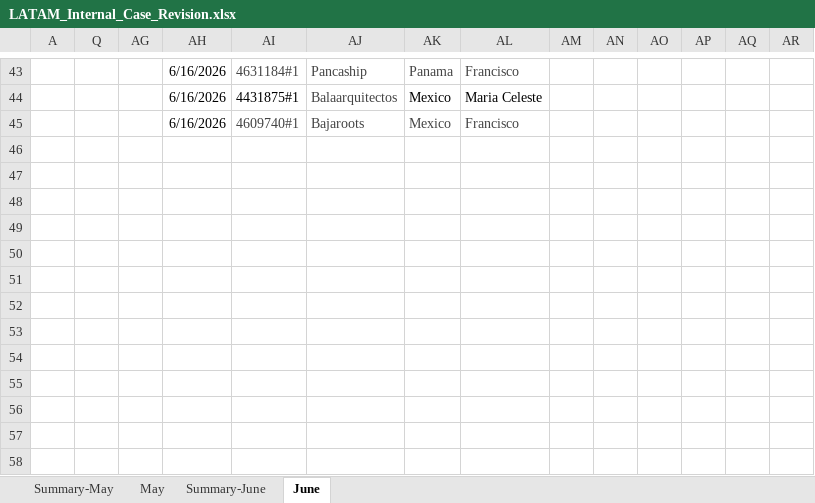
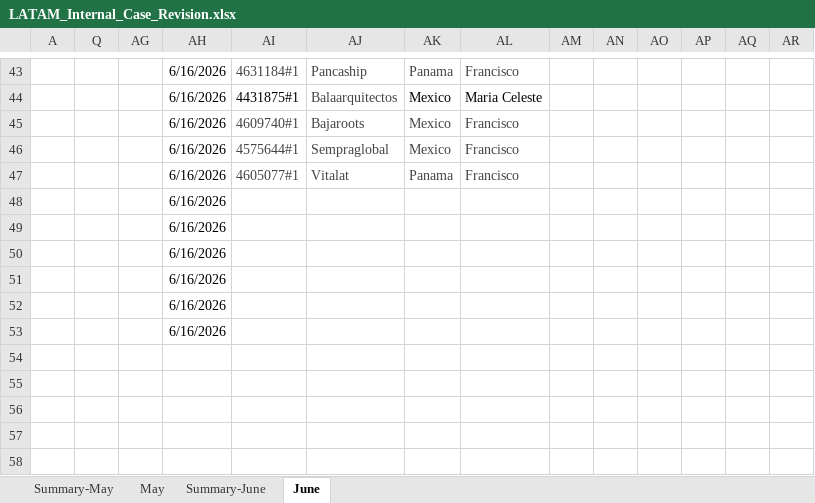
Before and after one commit to Jesus-Ameneiro/latam-dashboard, an Excel workbook: data/LATAM_Internal_Case_Revision.xlsx, sheet June, drawn as a sheet; only a part is shown, gaps mark what is left out; values as stored, in another font and other column widths than the file's, no borders; charts and pictures and conditional formats and table styles not drawn; rows hold the shown columns only; the diff names each change by its address in the sheet, - before the commit and + after, or states it on an @@ line.

Commit message:
Auto-upload: LATAM Case Revision xlsx [2026-06-16 20:34]

```diff
--- a/data/LATAM_Internal_Case_Revision.xlsx (sheet June)
+++ b/data/LATAM_Internal_Case_Revision.xlsx (sheet June)
-row 46: (empty)
+row 46:  |  |  | 6/16/2026 | 4575644#1 | Sempraglobal | Mexico | Francisco
-row 47: (empty)
+row 47:  |  |  | 6/16/2026 | 4605077#1 | Vitalat | Panama | Francisco
-AH48:AH53: (empty)
+AH48:AH53: 6/16/2026
```
Also changed, not shown: sheet Summary-June.
